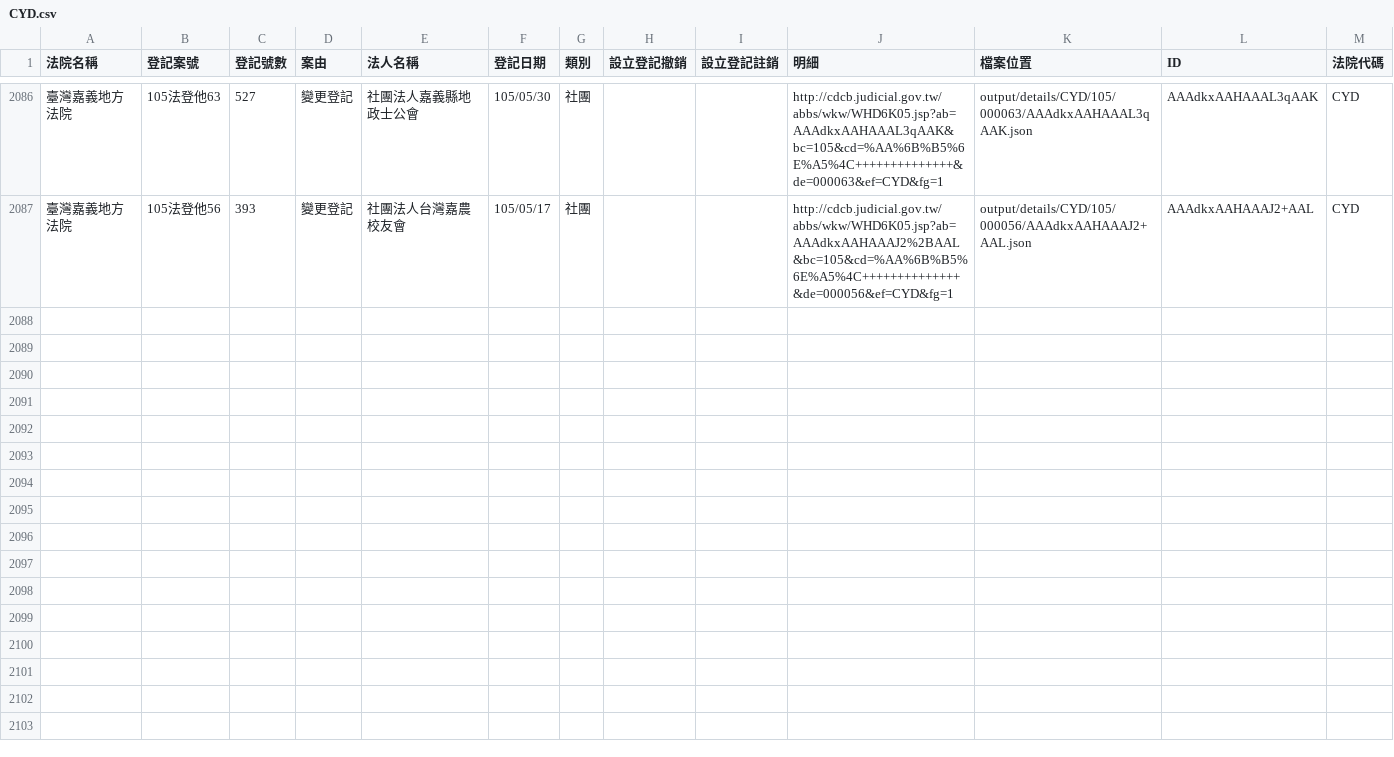
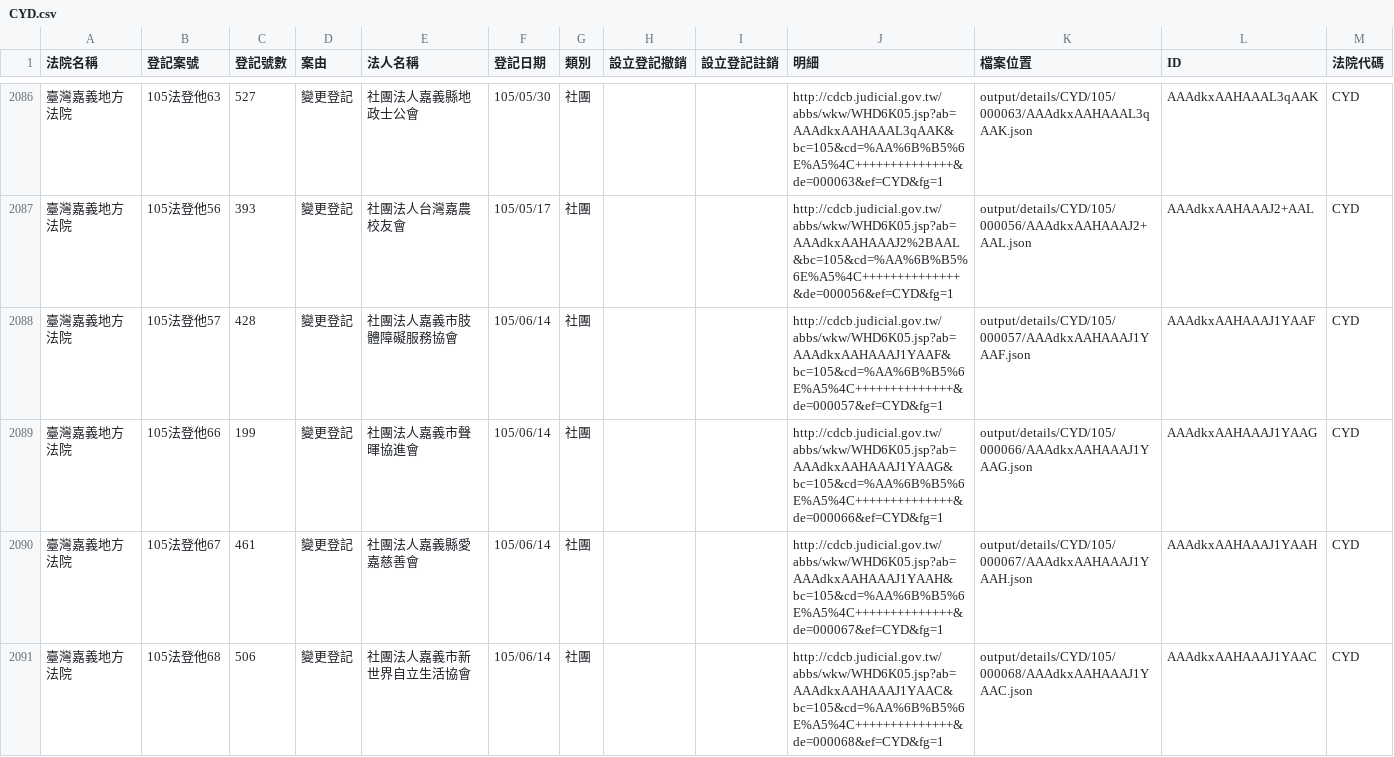
Before and after one commit to taichunmin/foundationtw, a CSV file: output/lists/CYD.csv, drawn as a sheet; only a part is shown, gaps mark what is left out; the diff covers the shown part only.

Commit message:
update datasets @ 2016-06-17 02:00:02

```diff
--- a/output/lists/CYD.csv
+++ b/output/lists/CYD.csv
@@ -2087 +2087,5 @@
 臺灣嘉義地方法院,105法登他56,393,變更登記,社團法人台灣嘉農校友會,105/05/17,社團,,,http://cdcb.judicial.gov.tw/abbs/wkw/WHD6K05.jsp?ab=AAAdkxAAHAAAJ2%2BAAL&bc=105&cd=%AA%6B%B5%6E%A5%4C++++++++++++++&de=000056&ef=CYD&fg=1,output/details/CYD/105/000056/AAAdkxAAHAAAJ2+AAL.json,AAAdkxAAHAAAJ2+AAL,CYD
+臺灣嘉義地方法院,105法登他57,428,變更登記,社團法人嘉義市肢體障礙服務協會,105/06/14,社團,,,http://cdcb.judicial.gov.tw/abbs/wkw/WHD6K05.jsp?ab=AAAdkxAAHAAAJ1YAAF&bc=105&cd=%AA%6B%B5%6E%A5%4C++++++++++++++&de=000057&ef=CYD&fg=1,output/details/CYD/105/000057/AAAdkxAAHAAAJ1YAAF.json,AAAdkxAAHAAAJ1YAAF,CYD
+臺灣嘉義地方法院,105法登他66,199,變更登記,社團法人嘉義市聲暉協進會,105/06/14,社團,,,http://cdcb.judicial.gov.tw/abbs/wkw/WHD6K05.jsp?ab=AAAdkxAAHAAAJ1YAAG&bc=105&cd=%AA%6B%B5%6E%A5%4C++++++++++++++&de=000066&ef=CYD&fg=1,output/details/CYD/105/000066/AAAdkxAAHAAAJ1YAAG.json,AAAdkxAAHAAAJ1YAAG,CYD
+臺灣嘉義地方法院,105法登他67,461,變更登記,社團法人嘉義縣愛嘉慈善會,105/06/14,社團,,,http://cdcb.judicial.gov.tw/abbs/wkw/WHD6K05.jsp?ab=AAAdkxAAHAAAJ1YAAH&bc=105&cd=%AA%6B%B5%6E%A5%4C++++++++++++++&de=000067&ef=CYD&fg=1,output/details/CYD/105/000067/AAAdkxAAHAAAJ1YAAH.json,AAAdkxAAHAAAJ1YAAH,CYD
+臺灣嘉義地方法院,105法登他68,506,變更登記,社團法人嘉義市新世界自立生活協會,105/06/14,社團,,,http://cdcb.judicial.gov.tw/abbs/wkw/WHD6K05.jsp?ab=AAAdkxAAHAAAJ1YAAC&bc=105&cd=%AA%6B%B5%6E%A5%4C++++++++++++++&de=000068&ef=CYD&fg=1,output/details/CYD/105/000068/AAAdkxAAHAAAJ1YAAC.json,AAAdkxAAHAAAJ1YAAC,CYD
```
Also changed, not shown: 3 added rows elsewhere in this file, output/lists/ILD.csv, output/lists/NTD.csv, 49 other files.
